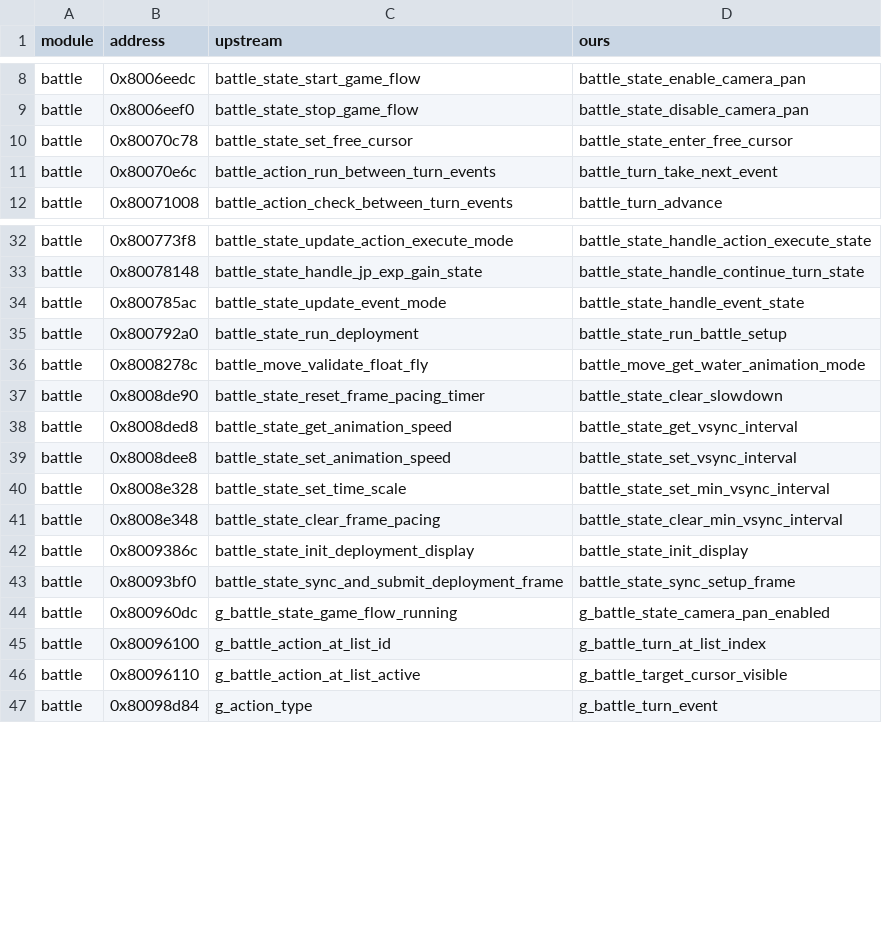
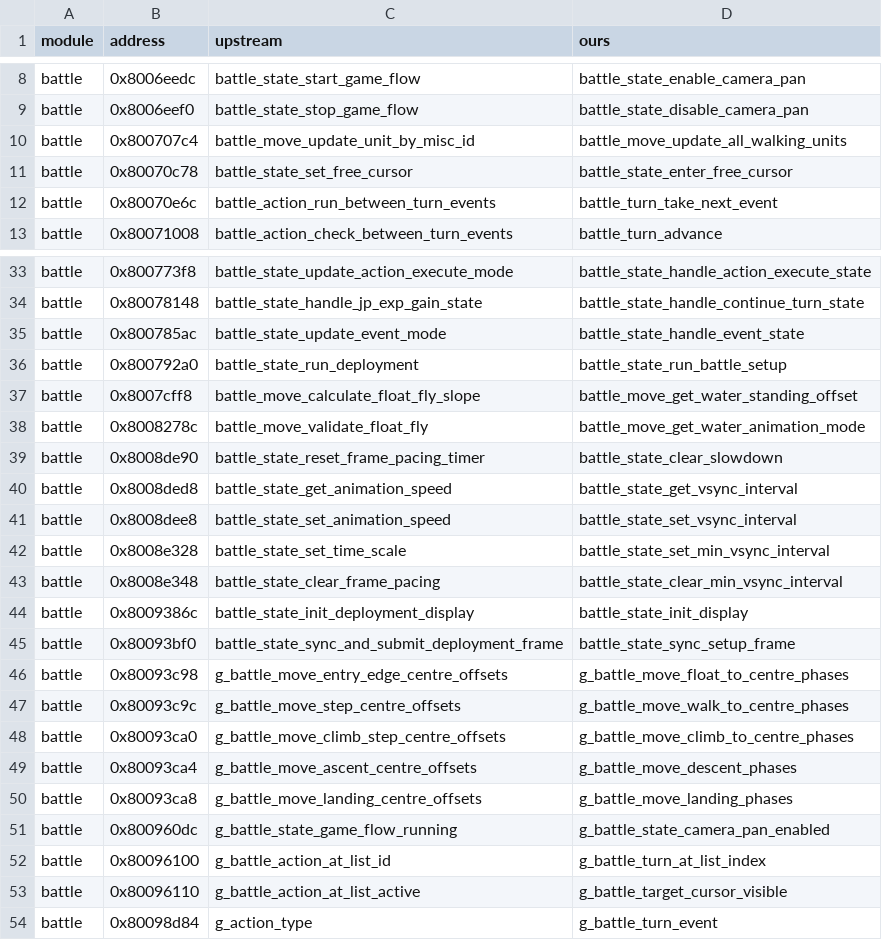
Before and after one commit to LuizORAS/fft_decomp-semantic, a TSV file: docs/upstream-renames.tsv, drawn as a sheet; only a part is shown, gaps mark what is left out.

```diff
--- a/docs/upstream-renames.tsv
+++ b/docs/upstream-renames.tsv
@@ -9,2 +9,3 @@ battle	0x8006eedc	battle_state_start_game_flow	battle_state_enable_camera_pan
 battle	0x8006eef0	battle_state_stop_game_flow	battle_state_disable_camera_pan
+battle	0x800707c4	battle_move_update_unit_by_misc_id	battle_move_update_all_walking_units
 battle	0x80070c78	battle_state_set_free_cursor	battle_state_enter_free_cursor
@@ -35,2 +36,3 @@ battle	0x800785ac	battle_state_update_event_mode	battle_state_handle_event_state
 battle	0x800792a0	battle_state_run_deployment	battle_state_run_battle_setup
+battle	0x8007cff8	battle_move_calculate_float_fly_slope	battle_move_get_water_standing_offset
 battle	0x8008278c	battle_move_validate_float_fly	battle_move_get_water_animation_mode
@@ -43,2 +45,7 @@ battle	0x8009386c	battle_state_init_deployment_display	battle_state_init_display
 battle	0x80093bf0	battle_state_sync_and_submit_deployment_frame	battle_state_sync_setup_frame
+battle	0x80093c98	g_battle_move_entry_edge_centre_offsets	g_battle_move_float_to_centre_phases
+battle	0x80093c9c	g_battle_move_step_centre_offsets	g_battle_move_walk_to_centre_phases
+battle	0x80093ca0	g_battle_move_climb_step_centre_offsets	g_battle_move_climb_to_centre_phases
+battle	0x80093ca4	g_battle_move_ascent_centre_offsets	g_battle_move_descent_phases
+battle	0x80093ca8	g_battle_move_landing_centre_offsets	g_battle_move_landing_phases
 battle	0x800960dc	g_battle_state_game_flow_running	g_battle_state_camera_pan_enabled
```
Also changed, not shown: 37 other files.
